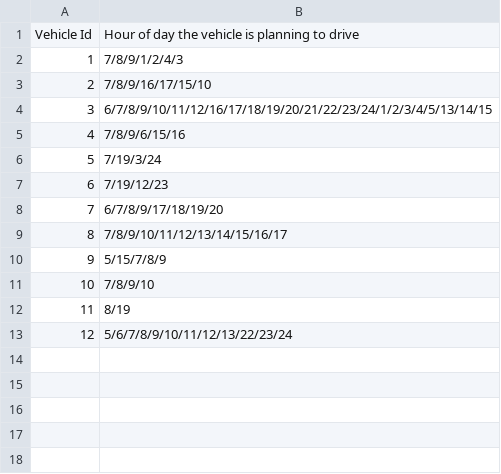
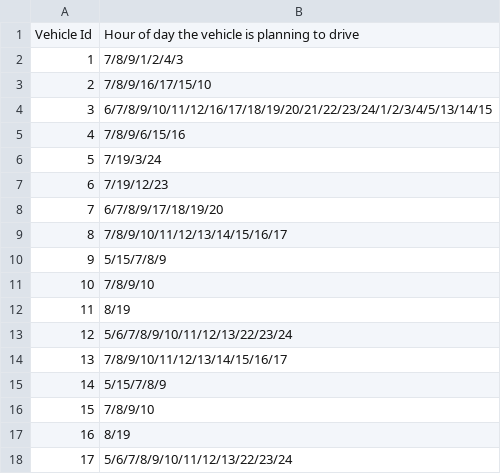
Before and after one commit to RF-Buerky/BBFW-Project, a CSV file: src/main/resources/driveInterest.csv, drawn as a sheet; the diff names each change by its address in the sheet, - before the commit and + after, or states it on an @@ line.

```diff
--- a/src/main/resources/driveInterest.csv
+++ b/src/main/resources/driveInterest.csv
+row 14: 13 | 7/8/9/10/11/12/13/14/15/16/17
+row 15: 14 | 5/15/7/8/9
+row 16: 15 | 7/8/9/10
+row 17: 16 | 8/19
+row 18: 17 | 5/6/7/8/9/10/11/12/13/22/23/24
```
Also changed, not shown: 5 other files.
